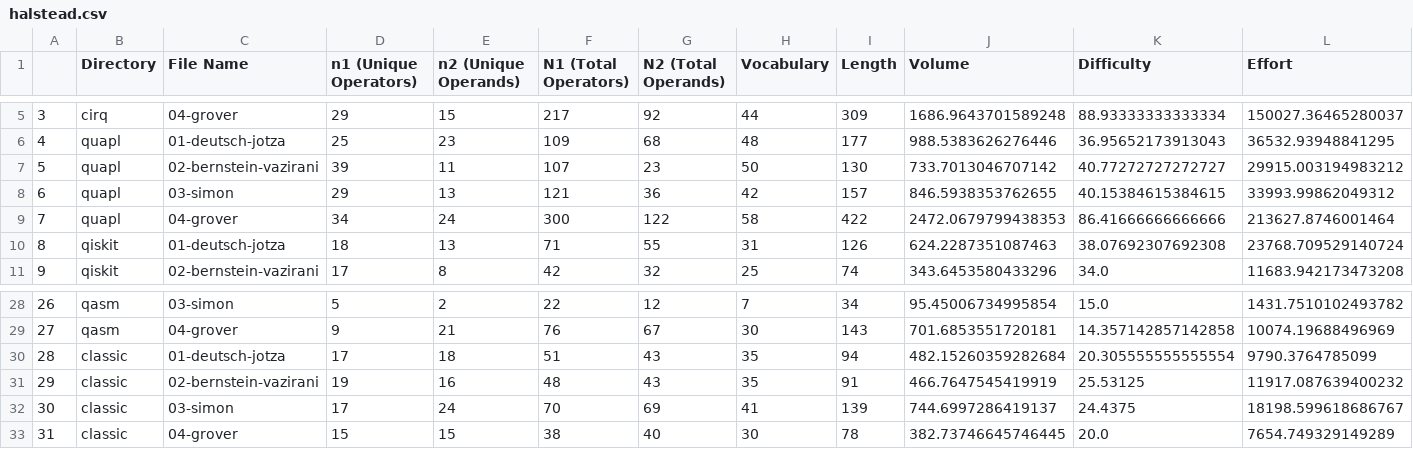
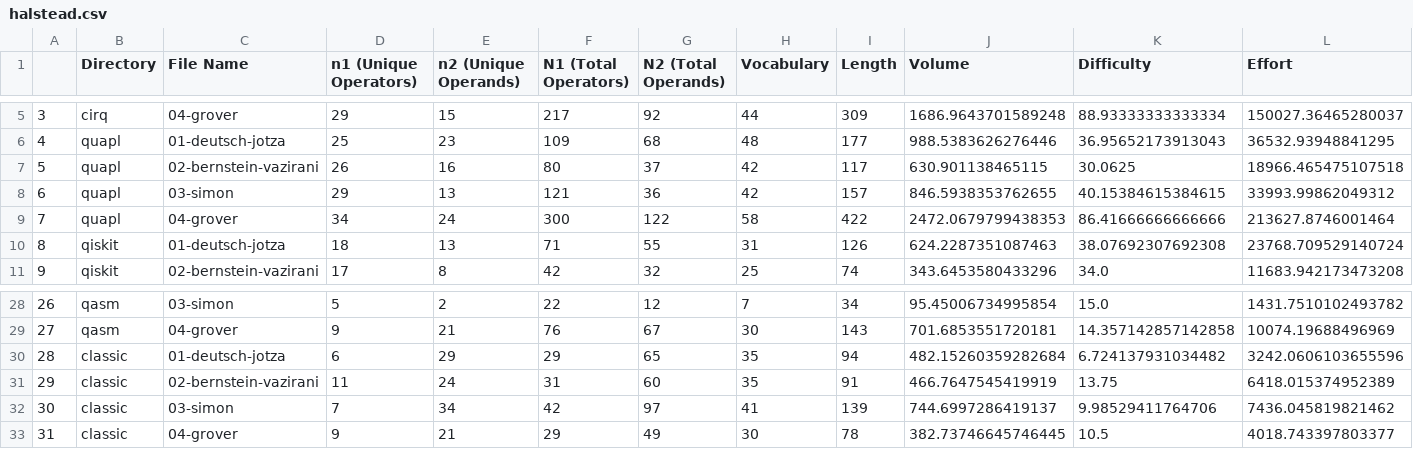
Before and after one commit to Universidad-Cenfotec/quantum-programming-languages-expressiveness, a CSV file: evaluation/results/halstead.csv, drawn as a sheet; only a part is shown, gaps mark what is left out.

```diff
--- a/evaluation/results/halstead.csv
+++ b/evaluation/results/halstead.csv
@@ -6,3 +6,3 @@
 4,quapl,01-deutsch-jotza,25,23,109,68,48,177,988.5383626276446,36.95652173913043,36532.93948841295
-5,quapl,02-bernstein-vazirani,39,11,107,23,50,130,733.7013046707142,40.77272727272727,29915.003194983212
+5,quapl,02-bernstein-vazirani,26,16,80,37,42,117,630.901138465115,30.0625,18966.465475107518
 6,quapl,03-simon,29,13,121,36,42,157,846.5938353762655,40.15384615384615,33993.99862049312
@@ -29,5 +29,5 @@
 27,qasm,04-grover,9,21,76,67,30,143,701.6853551720181,14.357142857142858,10074.19688496969
-28,classic,01-deutsch-jotza,17,18,51,43,35,94,482.15260359282684,20.305555555555554,9790.3764785099
-29,classic,02-bernstein-vazirani,19,16,48,43,35,91,466.7647545419919,25.53125,11917.087639400232
-30,classic,03-simon,17,24,70,69,41,139,744.6997286419137,24.4375,18198.599618686767
-31,classic,04-grover,15,15,38,40,30,78,382.73746645746445,20.0,7654.749329149289
+28,classic,01-deutsch-jotza,6,29,29,65,35,94,482.15260359282684,6.724137931034482,3242.0606103655596
+29,classic,02-bernstein-vazirani,11,24,31,60,35,91,466.7647545419919,13.75,6418.015374952389
+30,classic,03-simon,7,34,42,97,41,139,744.6997286419137,9.98529411764706,7436.045819821462
+31,classic,04-grover,9,21,29,49,30,78,382.73746645746445,10.5,4018.743397803377
```
Also changed, not shown: evaluation/results/cc_log.csv, evaluation/results/halstead_log.csv, 4 other files.
